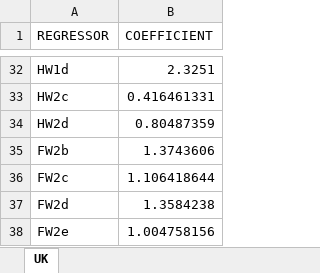
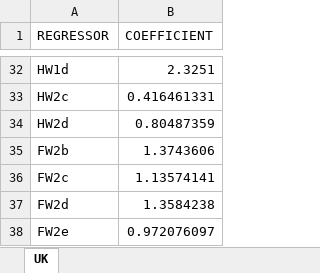
Before and after one commit to LiangShi369/SimPaths, an Excel workbook: input/reg_RMSE.xlsx, sheet UK, drawn as a sheet; only a part is shown, gaps mark what is left out; values as stored, in another font and other column widths than the file's, no borders; the diff names each change by its address in the sheet, - before the commit and + after, or states it on an @@ line.

```diff
--- a/input/reg_RMSE.xlsx (sheet UK)
+++ b/input/reg_RMSE.xlsx (sheet UK)
-B36 (COEFFICIENT): 1.106418644
+B36 (COEFFICIENT): 1.13574141
-B38 (COEFFICIENT): 1.004758156
+B38 (COEFFICIENT): 0.972076097
```
Also changed, not shown: input/reg_wealth_financial.xlsx, 2 other files.
